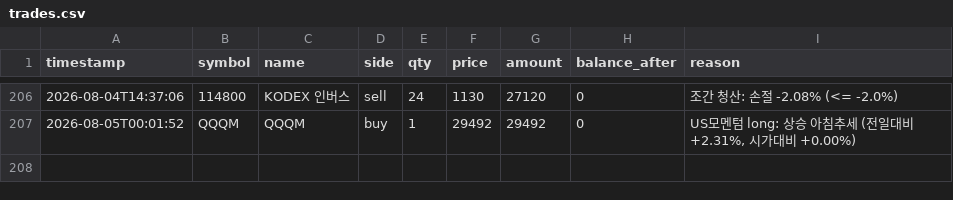
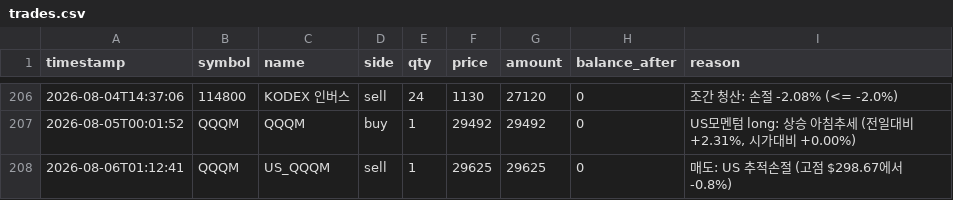
Before and after one commit to BudongJW/kis-trading-journal, a CSV file: state/trades.csv, drawn as a sheet; only a part is shown, gaps mark what is left out.

```diff
--- a/state/trades.csv
+++ b/state/trades.csv
@@ -207 +207,2 @@ timestamp,symbol,name,side,qty,price,amount,balance_after,reason
 2026-08-05T00:01:52,QQQM,QQQM,buy,1,29492,29492,0,"US모멘텀 long: 상승 아침추세 (전일대비 +2.31%, 시가대비 +0.00%)"
+2026-08-06T01:12:41,QQQM,US_QQQM,sell,1,29625,29625,0,매도: US 추적손절 (고점 $298.67에서 -0.8%)
```
Also changed, not shown: 2 other files.
